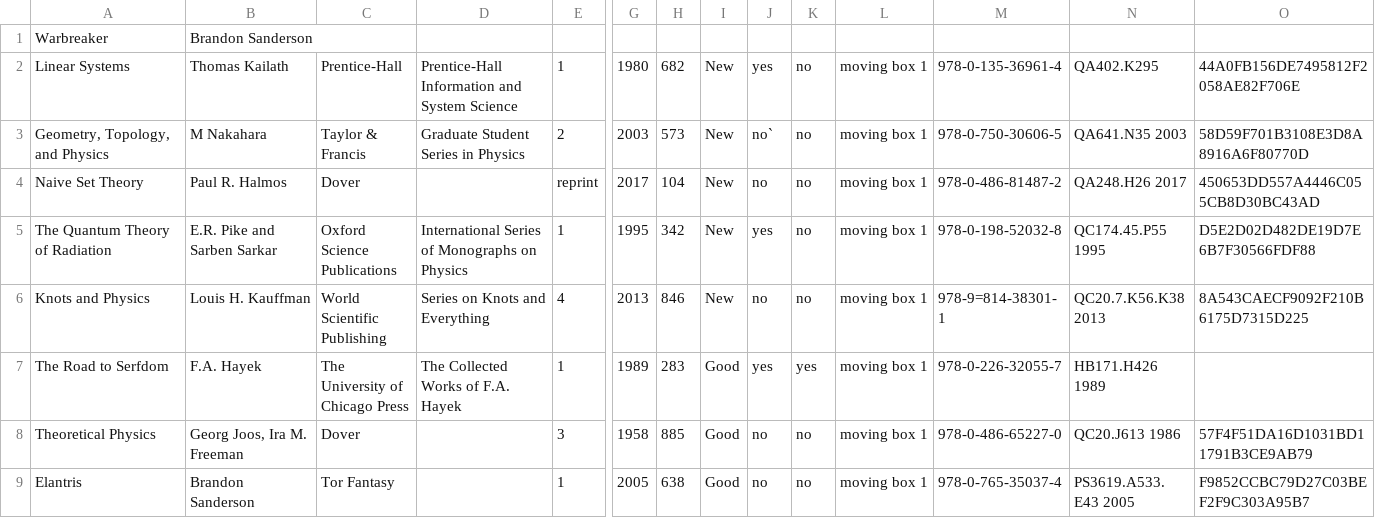
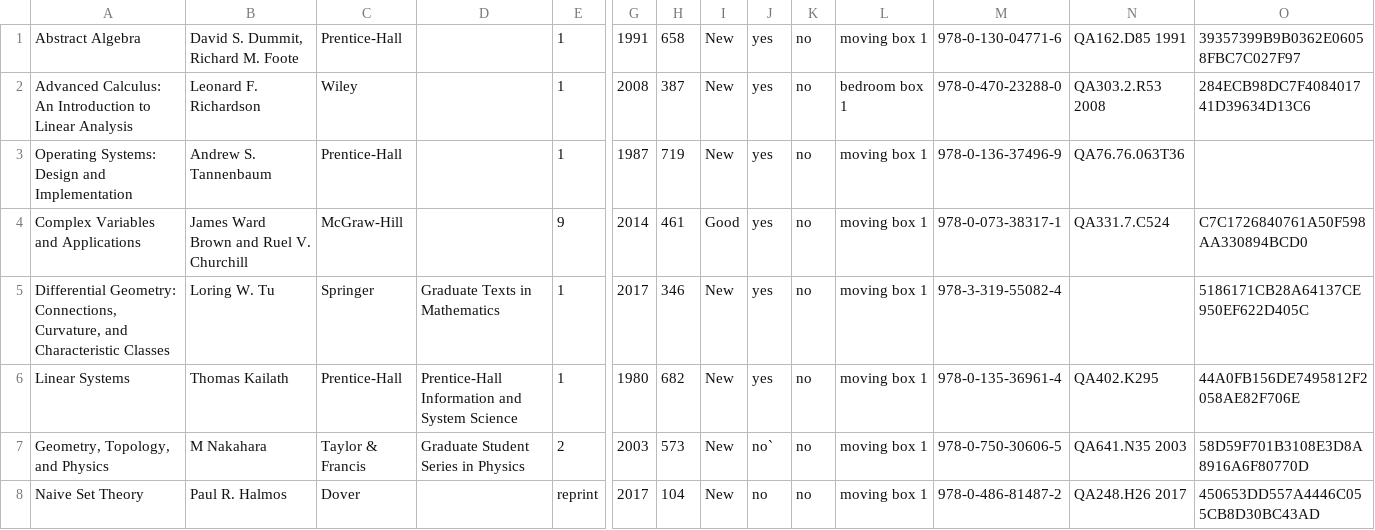
Before and after one commit to Antigravityd/SYNC, a TSV file: Documents/Library/library.tsv, drawn as a sheet; only a part is shown, gaps mark what is left out; the shorter side is filled out with more unchanged rows; removed rows and columns are numbered as before the commit, all else as after; rows hold the shown columns only; the diff names each change by its address in the sheet, - before the commit and + after, or states it on an @@ line.

```diff
--- a/Documents/Library/library.tsv
+++ b/Documents/Library/library.tsv
-row 1: Warbreaker | Brandon Sanderson
+row 1: Abstract Algebra | David S. Dummit, Richard M. Foote | Prentice-Hall |  | 1 | 1991 | 658 | New | yes | no | moving box 1 | 978-0-130-04771-6 | QA162.D85 1991 | 39357399B9B0362E06058FBC7C027F97
+row 2: Advanced Calculus: An Introduction to Linear Analysis | Leonard F. Richardson | Wiley |  | 1 | 2008 | 387 | New | yes | no | bedroom box 1 | 978-0-470-23288-0 | QA303.2.R53 2008 | 284ECB98DC7F408401741D39634D13C6
+row 3: Operating Systems: Design and Implementation | Andrew S. Tannenbaum | Prentice-Hall |  | 1 | 1987 | 719 | New | yes | no | moving box 1 | 978-0-136-37496-9 | QA76.76.063T36
+row 4: Complex Variables and Applications | James Ward Brown and Ruel V. Churchill | McGraw-Hill |  | 9 | 2014 | 461 | Good | yes | no | moving box 1 | 978-0-073-38317-1 | QA331.7.C524 | C7C1726840761A50F598AA330894BCD0
+row 5: Differential Geometry: Connections, Curvature, and Characteristic Classes | Loring W. Tu | Springer | Graduate Texts in Mathematics | 1 | 2017 | 346 | New | yes | no | moving box 1 | 978-3-319-55082-4 |  | 5186171CB28A64137CE950EF622D405C
```
Also changed, not shown: 3 other files.
